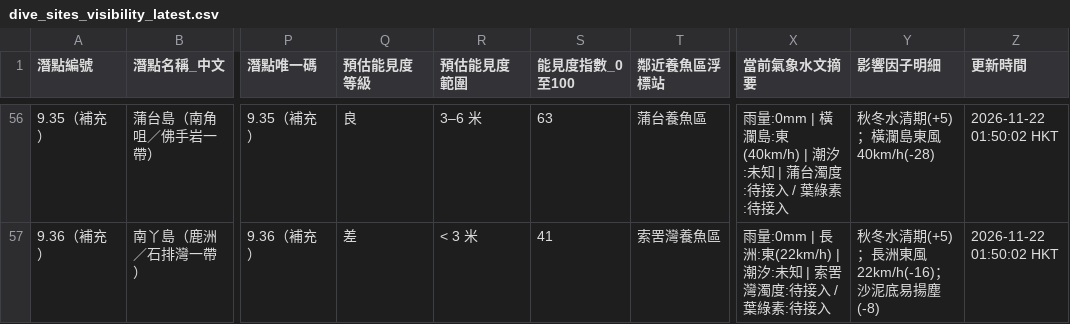
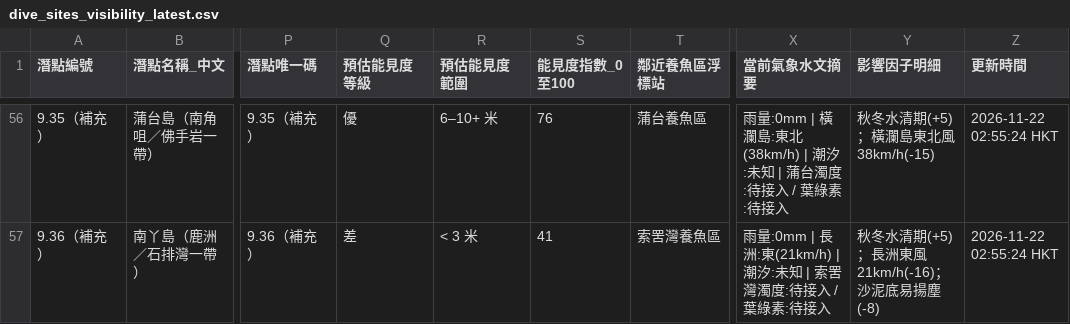
Before and after one commit to chanswc-sys/hk-dive-visibility-api, a CSV file: dive_sites_visibility_latest.csv, drawn as a sheet; only a part is shown, gaps mark what is left out; the diff covers the shown part only; the diff names each change by its address in the sheet, - before the commit and + after, or states it on an @@ line.

```diff
--- a/dive_sites_visibility_latest.csv
+++ b/dive_sites_visibility_latest.csv
-Q56 (預估能見度等級): 良
+Q56 (預估能見度等級): 優
-R56 (預估能見度範圍): 3–6 米
+R56 (預估能見度範圍): 6–10+ 米
-S56 (能見度指數_0至100): 63
+S56 (能見度指數_0至100): 76
-X56 (當前氣象水文摘要): …瀾島:東(40km/h) | 潮汐:…
+X56 (當前氣象水文摘要): …瀾島:東北(38km/h) | 潮汐:…
-Y56 (影響因子明細): 秋冬水清期(+5)；橫瀾島東風40km/h(-28)
+Y56 (影響因子明細): 秋冬水清期(+5)；橫瀾島東北風38km/h(-15)
-Z56:Z57 (更新時間): 2026-11-22 01:50:02 HKT
+Z56:Z57 (更新時間): 2026-11-22 02:55:24 HKT
-X57 (當前氣象水文摘要): …長洲:東(22km/h) | 潮汐:…
+X57 (當前氣象水文摘要): …長洲:東(21km/h) | 潮汐:…
-Y57 (影響因子明細): 秋冬水清期(+5)；長洲東風22km/h(-16)；沙泥底易揚塵(-8)
+Y57 (影響因子明細): 秋冬水清期(+5)；長洲東風21km/h(-16)；沙泥底易揚塵(-8)
```
Also changed, not shown: 115 edited cells elsewhere in this file, visibility_latest.csv, 2 other files.
